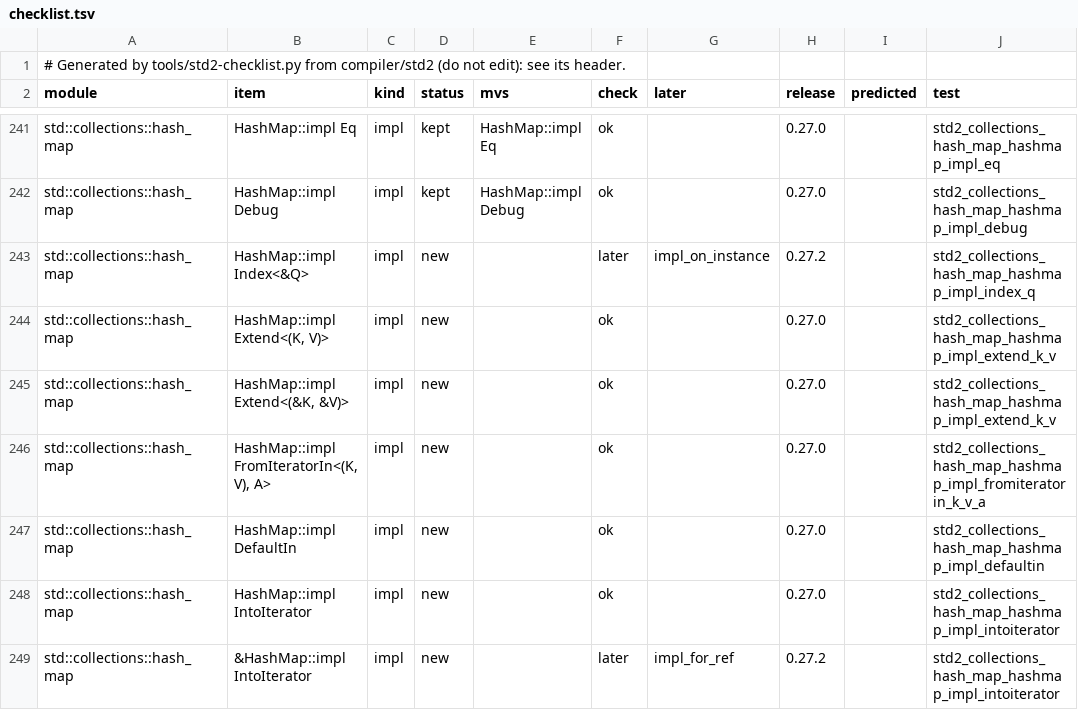
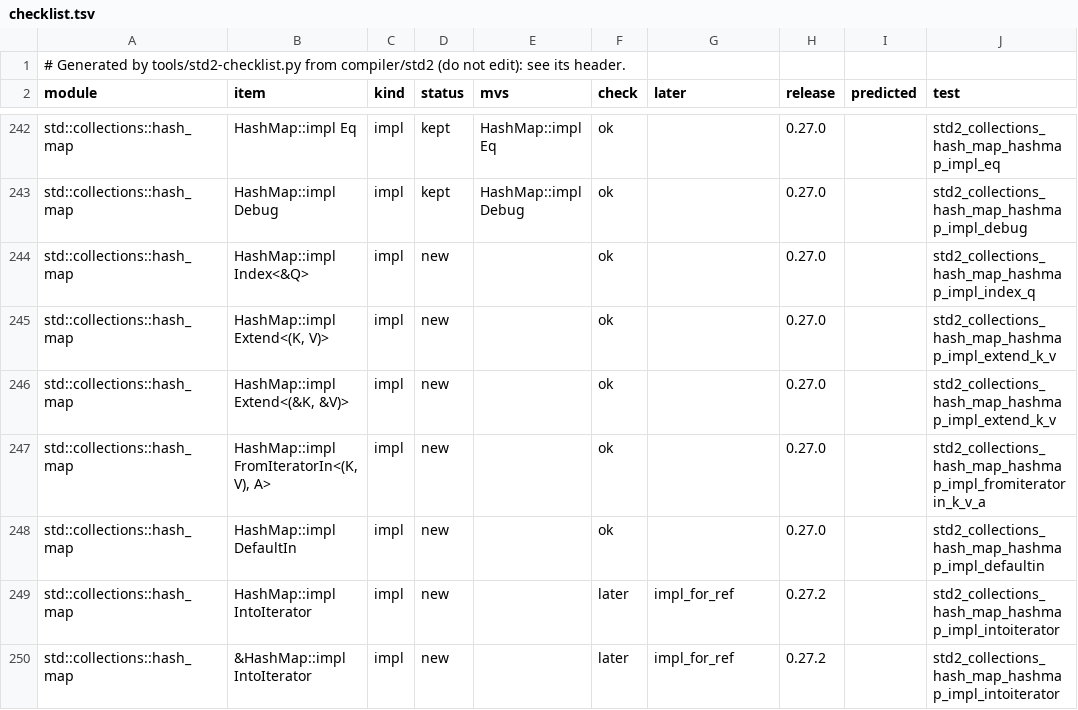
Before and after one commit to magniff/vole, a TSV file: compiler/std2/checklist.tsv, drawn as a sheet; only a part is shown, gaps mark what is left out; addresses are those after the commit; the diff covers the shown part only; the diff names each change by its address in the sheet, - before the commit and + after, or states it on an @@ line.

Commit message:
std2: the checklist for M2, the ranges' Debug and io's Adapter cases
The checklist and typecheck.txt are regenerated after iter, collections,
io and alloc: 1069 of 1423 items typecheck, and the root check is at 266
edition.later and 129 plain errors (16 of them `?` on std2's Result).

The new cases cover the items the regenerated checklist named and nothing
tested: the six ranges' Debug impls in ops and io's fmt::Write adapter.
Each one agrees with rustc (tools/std2-twin.sh). The RangeInclusive case
prints an empty range made by hand, not a spent one, because std2's iter
remakes a spent range through its constructor until ops's fields can be
pub(crate).

```diff
--- a/compiler/std2/checklist.tsv
+++ b/compiler/std2/checklist.tsv
-F244 (check): later
+F244 (check): ok
-G244 (later): impl_on_instance
+G244 (later): (empty)
-H244 (release): 0.27.2
+H244 (release): 0.27.0
-F249 (check): ok
+F249 (check): later
-G249 (later): (empty)
+G249 (later): impl_for_ref
-H249 (release): 0.27.0
+H249 (release): 0.27.2
```
Also changed, not shown: 8 added rows and 24 edited cells elsewhere in this file, 8 other files.
